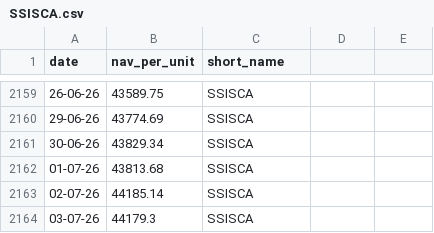
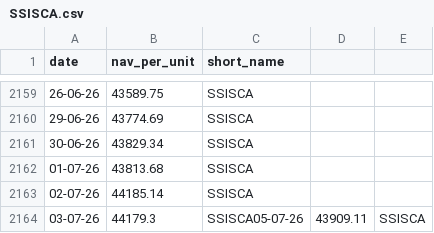
Before and after one commit to nguyen-q-huy/Fund-NAV-Archive, a CSV file: data/SSISCA.csv, drawn as a sheet; only a part is shown, gaps mark what is left out.

Commit message:
chore: update fund NAV data 2026-07-07

```diff
--- a/data/SSISCA.csv
+++ b/data/SSISCA.csv
@@ -2163,2 +2163,2 @@ date,nav_per_unit,short_name
 02-07-26,44185.14,SSISCA
-03-07-26,44179.3,SSISCA
+03-07-26,44179.3,SSISCA05-07-26,43909.11,SSISCA
```
